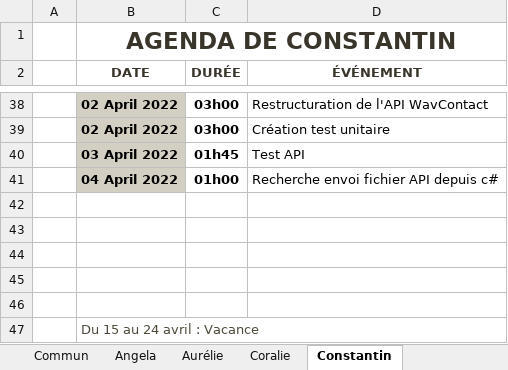
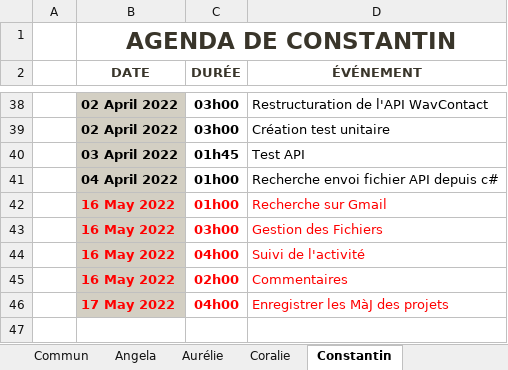
Before and after one commit to ConstantinHrrmn/WavContact, an Excel workbook: Documents/0_Journal_de_bord.xlsx, sheet Constantin, drawn as a sheet; only a part is shown, gaps mark what is left out; values as stored, in another font and other column widths than the file's, no borders; table styles not drawn; removed rows and columns are numbered as before the commit, all else as after; the diff names each change by its address in the sheet, - before the commit and + after, or states it on an @@ line.

Commit message:
Ajout des horaires de Constantin et de Coralie :alien:

```diff
--- a/Documents/0_Journal_de_bord.xlsx (sheet Constantin)
+++ b/Documents/0_Journal_de_bord.xlsx (sheet Constantin)
-row 42: (empty)
+row 42:  | 16 May 2022 | 01h00 | Recherche sur Gmail
-B42:B46 fill: none
+B42:B46 fill: #D3CFC3
-row 43: (empty)
+row 43:  | 16 May 2022 | 03h00 | Gestion des Fichiers
-row 44: (empty)
+row 44:  | 16 May 2022 | 04h00 | Suivi de l'activité
-row 45: (empty)
+row 45:  | 16 May 2022 | 02h00 | Commentaires
-row 46: (empty)
+row 46:  | 17 May 2022 | 04h00 | Enregistrer les MàJ des projets
-row 47:  | Du 15 au 24 avril : Vacance
```
Also changed, not shown: sheet Coralie.
